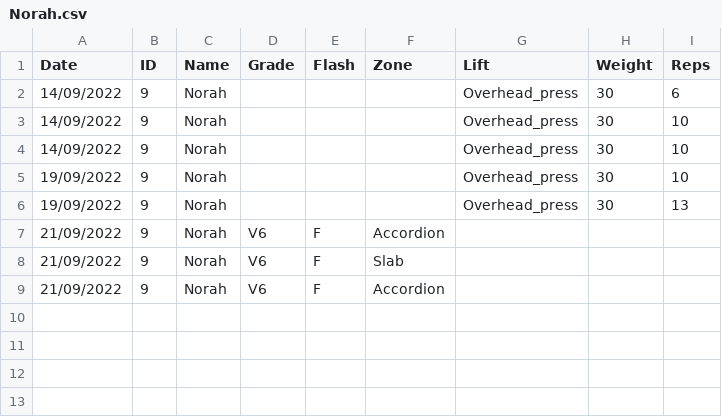
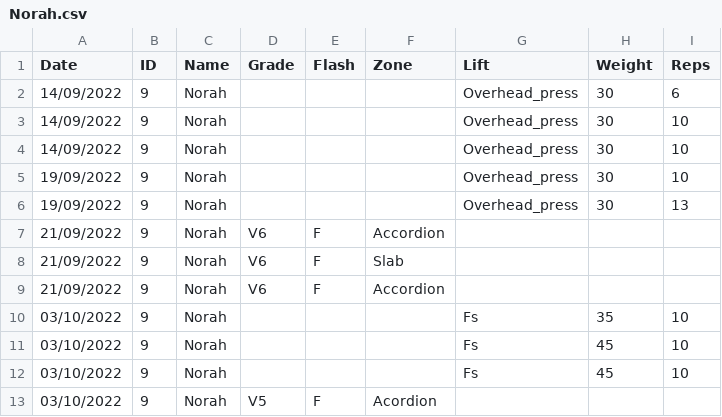
Before and after one commit to LiamCHayes/wm-eliteteam, a CSV file: data/Norah.csv, drawn as a sheet.

```diff
--- a/data/Norah.csv
+++ b/data/Norah.csv
@@ -9 +9,5 @@ Date,ID,Name,Grade,Flash,Zone,Lift,Weight,Reps
 21/09/2022,9,Norah,V6,F,Accordion,,,
+03/10/2022,9,Norah,,,,Fs,35,10
+03/10/2022,9,Norah,,,,Fs,45,10
+03/10/2022,9,Norah,,,,Fs,45,10
+03/10/2022,9,Norah,V5,F,Acordion,,,
```
Also changed, not shown: data/Arabella.csv, data/Ethan.csv, 7 other files.
